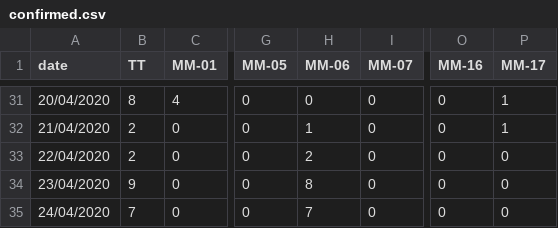
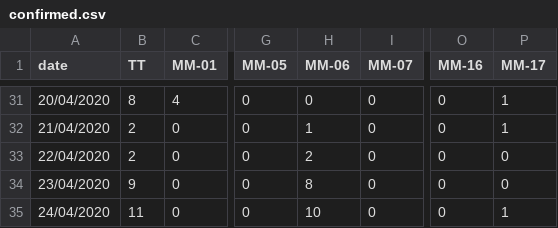
Before and after one commit to gipsycloud/covid19-api, a CSV file: states_daily_csv/confirmed.csv, drawn as a sheet; only a part is shown, gaps mark what is left out; the diff names each change by its address in the sheet, - before the commit and + after, or states it on an @@ line.

Commit message:
data updated on - Fri Apr 24 13:42:23 UTC 2020

```diff
--- a/states_daily_csv/confirmed.csv
+++ b/states_daily_csv/confirmed.csv
-B35 (TT): 7
+B35 (TT): 11
-H35 (MM-06): 7
+H35 (MM-06): 10
-P35 (MM-17): 0
+P35 (MM-17): 1
```
Also changed, not shown: 6 other files.
